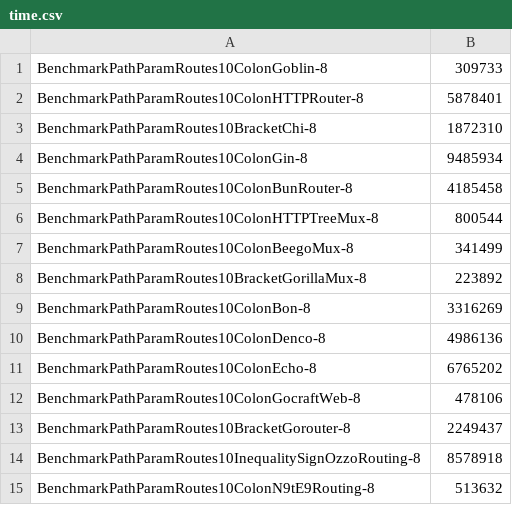
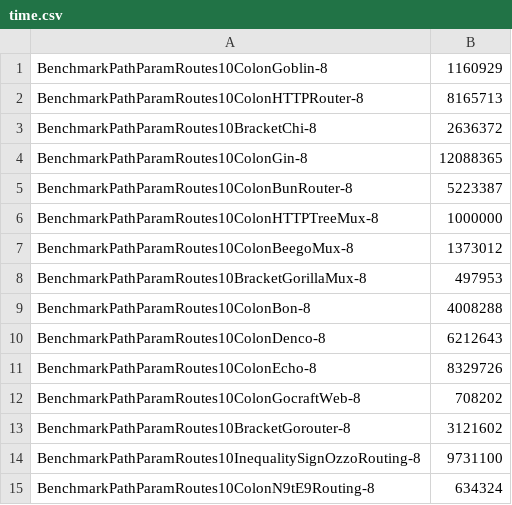
Before and after one commit to bmf-san/go-router-benchmark, a CSV file: reports/pathparam-routes-10/time.csv, drawn as a sheet.

```diff
--- a/reports/pathparam-routes-10/time.csv
+++ b/reports/pathparam-routes-10/time.csv
@@ -1,15 +1,15 @@
-BenchmarkPathParamRoutes10ColonGoblin-8,309733
-BenchmarkPathParamRoutes10ColonHTTPRouter-8,5878401
-BenchmarkPathParamRoutes10BracketChi-8,1872310
-BenchmarkPathParamRoutes10ColonGin-8,9485934
-BenchmarkPathParamRoutes10ColonBunRouter-8,4185458
-BenchmarkPathParamRoutes10ColonHTTPTreeMux-8,800544
-BenchmarkPathParamRoutes10ColonBeegoMux-8,341499
-BenchmarkPathParamRoutes10BracketGorillaMux-8,223892
-BenchmarkPathParamRoutes10ColonBon-8,3316269
-BenchmarkPathParamRoutes10ColonDenco-8,4986136
-BenchmarkPathParamRoutes10ColonEcho-8,6765202
-BenchmarkPathParamRoutes10ColonGocraftWeb-8,478106
-BenchmarkPathParamRoutes10BracketGorouter-8,2249437
-BenchmarkPathParamRoutes10InequalitySignOzzoRouting-8,8578918
-BenchmarkPathParamRoutes10ColonN9tE9Routing-8,513632
+BenchmarkPathParamRoutes10ColonGoblin-8,1160929
+BenchmarkPathParamRoutes10ColonHTTPRouter-8,8165713
+BenchmarkPathParamRoutes10BracketChi-8,2636372
+BenchmarkPathParamRoutes10ColonGin-8,12088365
+BenchmarkPathParamRoutes10ColonBunRouter-8,5223387
+BenchmarkPathParamRoutes10ColonHTTPTreeMux-8,1000000
+BenchmarkPathParamRoutes10ColonBeegoMux-8,1373012
+BenchmarkPathParamRoutes10BracketGorillaMux-8,497953
+BenchmarkPathParamRoutes10ColonBon-8,4008288
+BenchmarkPathParamRoutes10ColonDenco-8,6212643
+BenchmarkPathParamRoutes10ColonEcho-8,8329726
+BenchmarkPathParamRoutes10ColonGocraftWeb-8,708202
+BenchmarkPathParamRoutes10BracketGorouter-8,3121602
+BenchmarkPathParamRoutes10InequalitySignOzzoRouting-8,9731100
+BenchmarkPathParamRoutes10ColonN9tE9Routing-8,634324
```
Also changed, not shown: reports/pathparam-routes-5/time.csv, reports/static-routes-1/time.csv, 32 other files.
